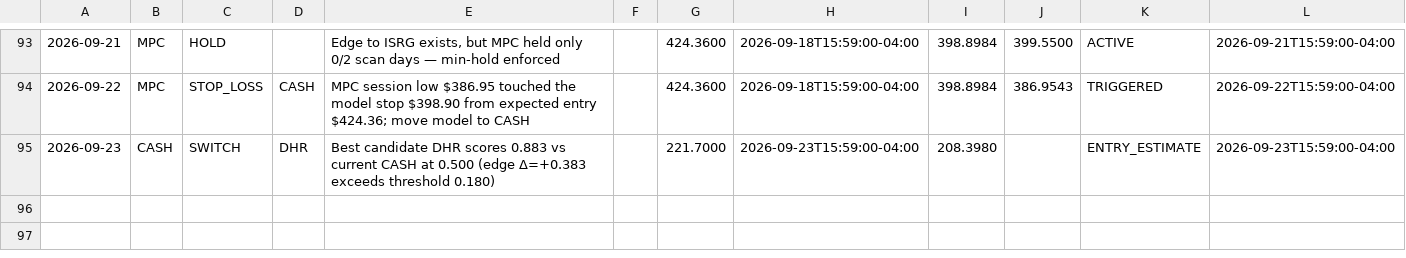
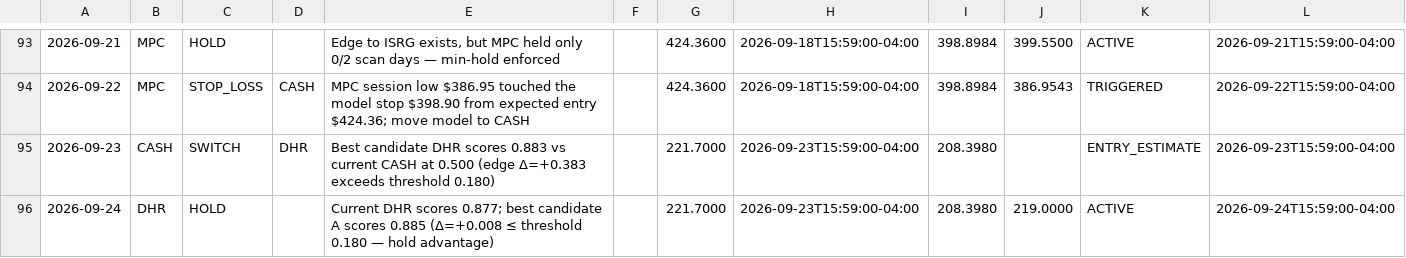
Before and after one commit to izero0324/Relay, a CSV file: trade_log.csv, drawn as a sheet; only a part is shown, gaps mark what is left out; the diff names each change by its address in the sheet, - before the commit and + after, or states it on an @@ line.

```diff
--- a/trade_log.csv
+++ b/trade_log.csv
+row 96: 2026-09-24 | DHR | HOLD |  | Current DHR scores 0.877; best candidate A scores 0.885 (Δ=+0.008 ≤ threshold 0.180 — hold advantage) |  | 221.7000 | 2026-09-23T15:59:00-04:00 | 208.3980 | 219.0000 | ACTIVE | 2026-09-24T15:59:00-04:00
```
Also changed, not shown: 1 other file.
